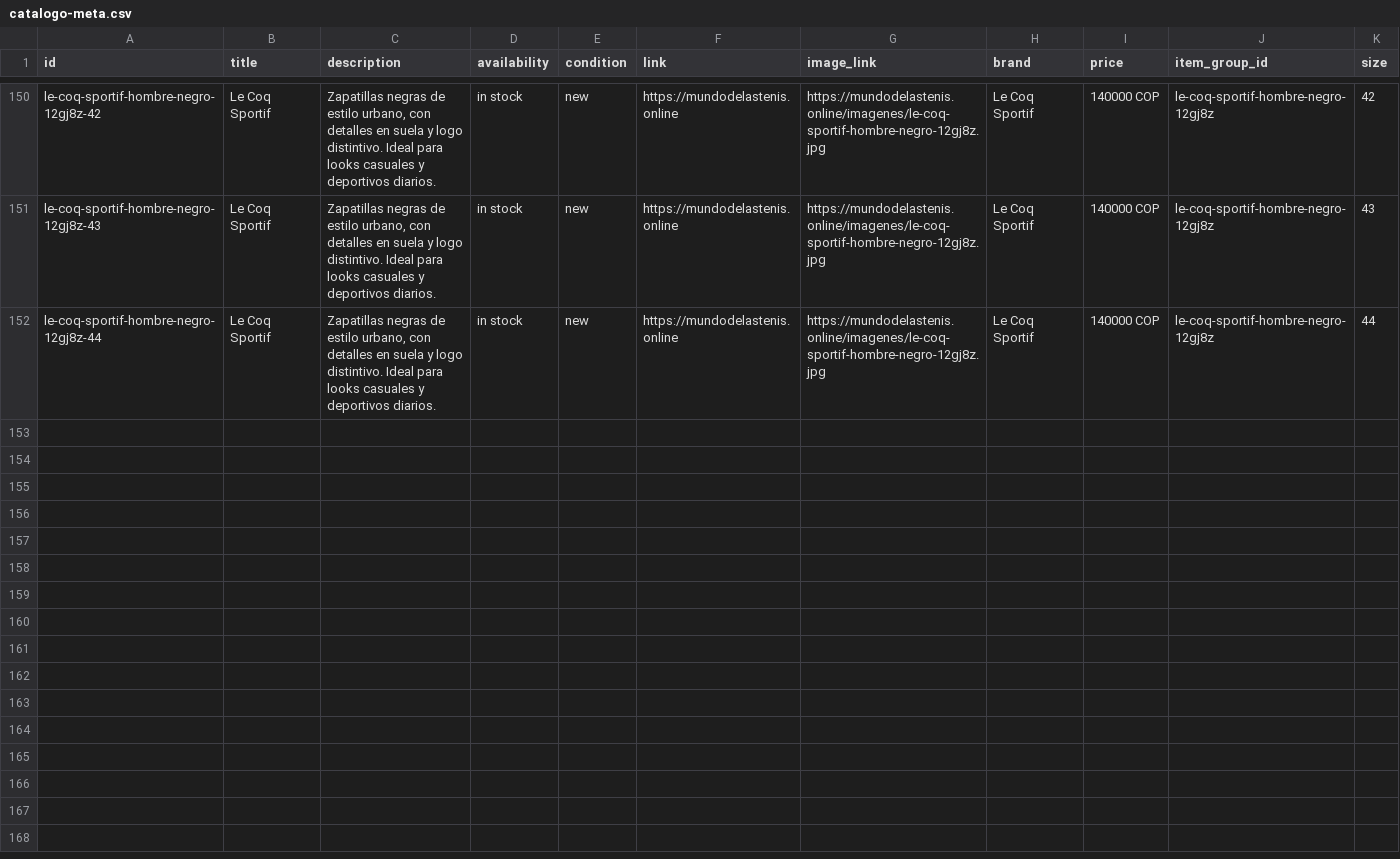
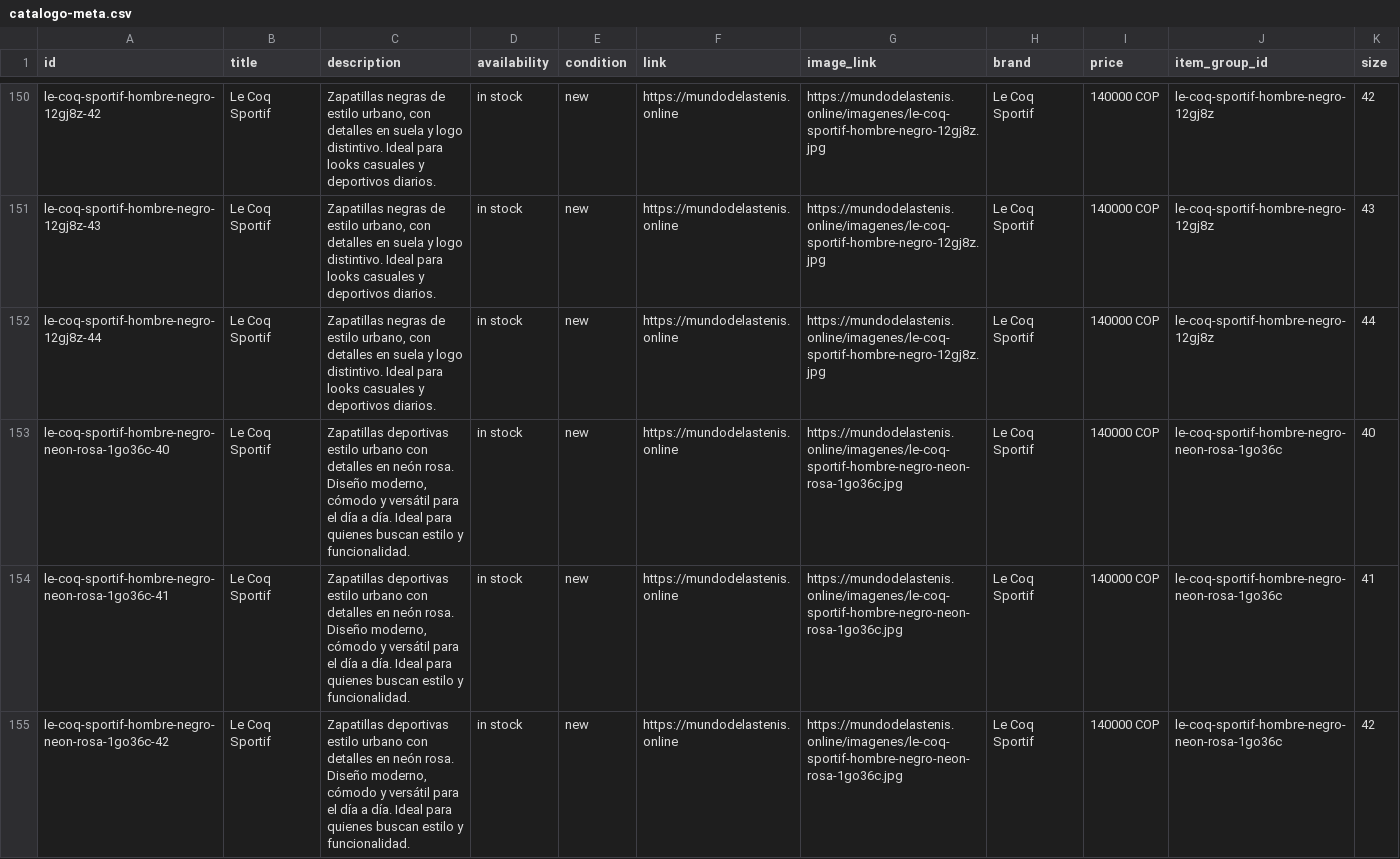
Before and after one commit to Aanticamperos/Mundo-de-las-tenis, a CSV file: catalogo-meta.csv, drawn as a sheet; only a part is shown, gaps mark what is left out; the diff covers the shown part only.

Commit message:
Actualizar catálogo de WhatsApp

```diff
--- a/catalogo-meta.csv
+++ b/catalogo-meta.csv
@@ -152 +152,4 @@
 "le-coq-sportif-hombre-negro-12gj8z-44","Le Coq Sportif","Zapatillas negras de estilo urbano, con detalles en suela y logo distintivo. Ideal para looks casuales y deportivos diarios.","in stock","new","https://mundodelastenis.online","https://mundodelastenis.online/imagenes/le-coq-sportif-hombre-negro-12gj8z.jpg","Le Coq Sportif","140000 COP","le-coq-sportif-hombre-negro-12gj8z","44"
+"le-coq-sportif-hombre-negro-neon-rosa-1go36c-40","Le Coq Sportif","Zapatillas deportivas estilo urbano con detalles en neón rosa. Diseño moderno, cómodo y versátil para el día a día. Ideal para quienes buscan estilo y funcionalidad.","in stock","new","https://mundodelastenis.online","https://mundodelastenis.online/imagenes/le-coq-sportif-hombre-negro-neon-rosa-1go36c.jpg","Le Coq Sportif","140000 COP","le-coq-sportif-hombre-negro-neon-rosa-1go36c","40"
+"le-coq-sportif-hombre-negro-neon-rosa-1go36c-41","Le Coq Sportif","Zapatillas deportivas estilo urbano con detalles en neón rosa. Diseño moderno, cómodo y versátil para el día a día. Ideal para quienes buscan estilo y funcionalidad.","in stock","new","https://mundodelastenis.online","https://mundodelastenis.online/imagenes/le-coq-sportif-hombre-negro-neon-rosa-1go36c.jpg","Le Coq Sportif","140000 COP","le-coq-sportif-hombre-negro-neon-rosa-1go36c","41"
+"le-coq-sportif-hombre-negro-neon-rosa-1go36c-42","Le Coq Sportif","Zapatillas deportivas estilo urbano con detalles en neón rosa. Diseño moderno, cómodo y versátil para el día a día. Ideal para quienes buscan estilo y funcionalidad.","in stock","new","https://mundodelastenis.online","https://mundodelastenis.online/imagenes/le-coq-sportif-hombre-negro-neon-rosa-1go36c.jpg","Le Coq Sportif","140000 COP","le-coq-sportif-hombre-negro-neon-rosa-1go36c","42"
```
Also changed, not shown: 2 added rows elsewhere in this file.
